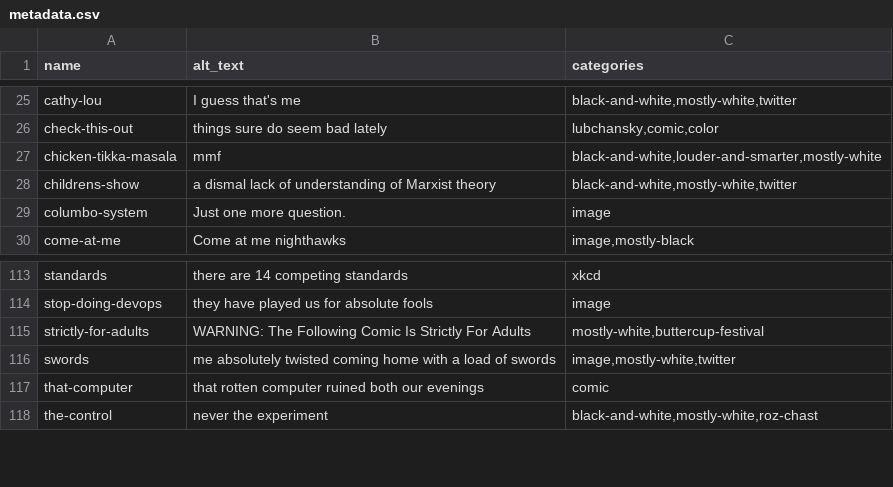
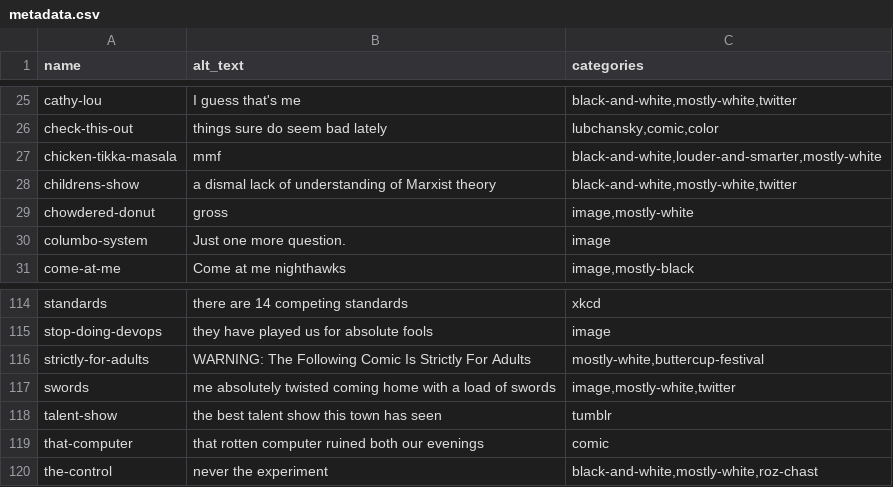
Before and after one commit to pmlandwehr/pmlandwehr.github.io, a CSV file: images/metadata.csv, drawn as a sheet; only a part is shown, gaps mark what is left out.

Commit message:
chowdered-donut, talent-show, regenerate

```diff
--- a/images/metadata.csv
+++ b/images/metadata.csv
@@ -28,2 +28,3 @@ chicken-tikka-masala,mmf,"black-and-white,louder-and-smarter,mostly-white"
 childrens-show,a dismal lack of understanding of Marxist theory,"black-and-white,mostly-white,twitter"
+chowdered-donut,gross,"image,mostly-white"
 columbo-system,Just one more question.,image
@@ -116,2 +117,3 @@ strictly-for-adults,WARNING: The Following Comic Is Strictly For Adults,"mostly-
 swords,me absolutely twisted coming home with a load of swords,"image,mostly-white,twitter"
+talent-show,the best talent show this town has seen,"tumblr"
 that-computer,that rotten computer ruined both our evenings,comic
```
Also changed, not shown: 5 other files.
